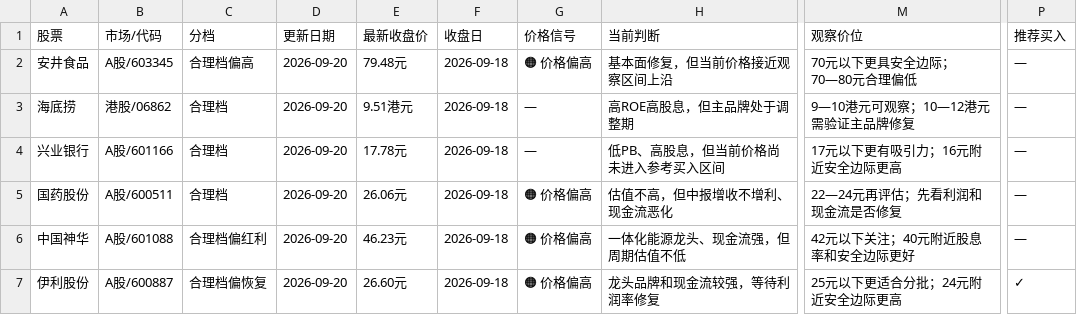
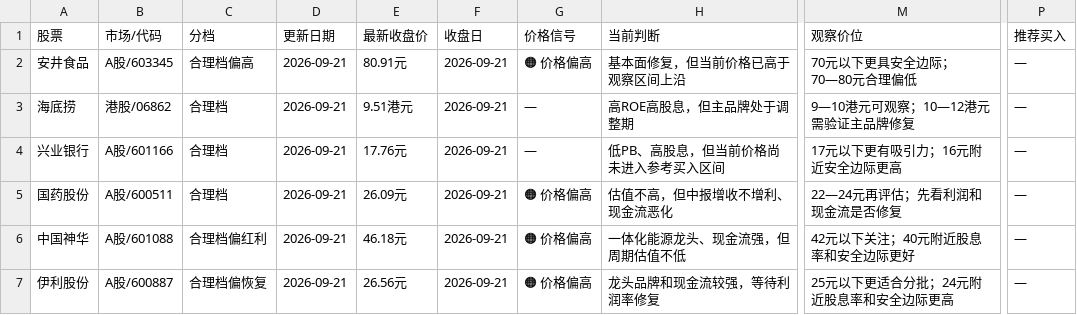
Before and after one commit to Confused356a/stock-investment, a CSV file: stocks.csv, drawn as a sheet; only a part is shown, gaps mark what is left out; the diff names each change by its address in the sheet, - before the commit and + after, or states it on an @@ line.

Commit message:
Update daily stock closes for 2026-09-21

```diff
--- a/stocks.csv
+++ b/stocks.csv
-D2:D7 (更新日期): 2026-09-20
+D2:D7 (更新日期): 2026-09-21
-E2 (最新收盘价): 79.48元
+E2 (最新收盘价): 80.91元
-F2:F7 (收盘日): 2026-09-18
+F2:F7 (收盘日): 2026-09-21
-H2 (当前判断): 基本面修复，但当前价格接近观察区间上沿
+H2 (当前判断): 基本面修复，但当前价格已高于观察区间上沿
-E4 (最新收盘价): 17.78元
+E4 (最新收盘价): 17.76元
-E5 (最新收盘价): 26.06元
+E5 (最新收盘价): 26.09元
-E6 (最新收盘价): 46.23元
+E6 (最新收盘价): 46.18元
-E7 (最新收盘价): 26.60元
+E7 (最新收盘价): 26.56元
-M7 (观察价位): 25元以下更适合分批；24元附近安全边际更高
+M7 (观察价位): 25元以下更适合分批；24元附近股息率和安全边际更高
-P7 (推荐买入): ✓
+P7 (推荐买入): —
```
Also changed, not shown: 1 other file.
